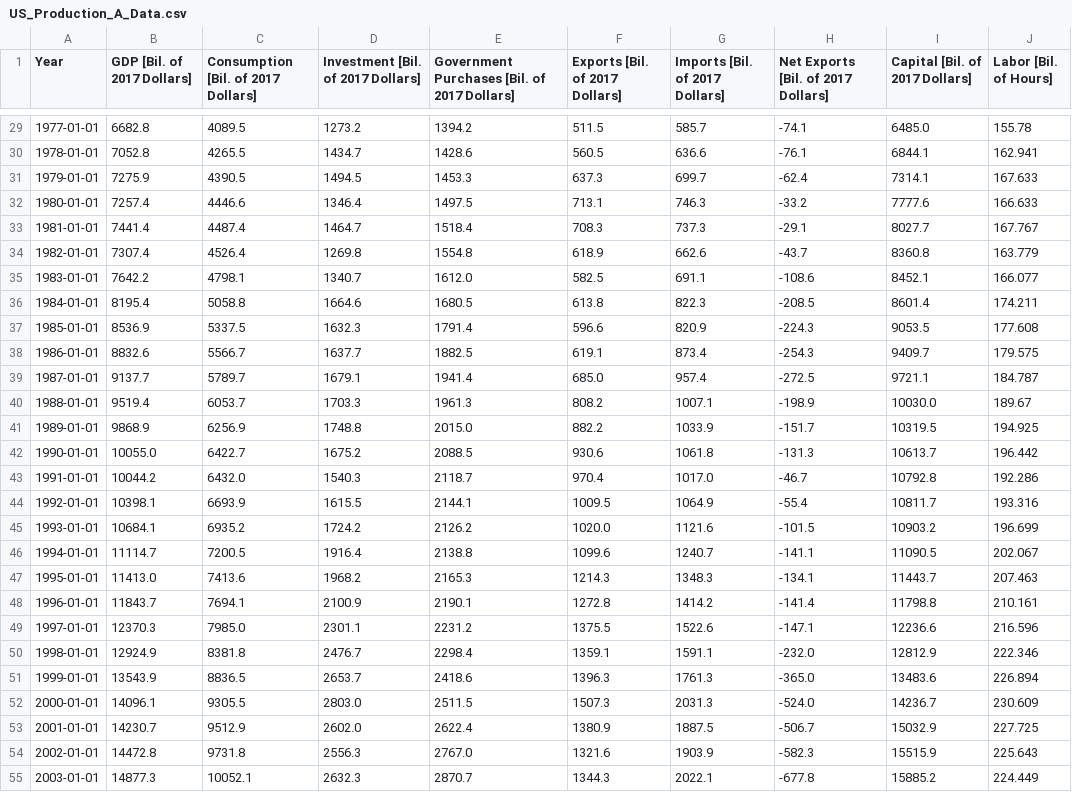
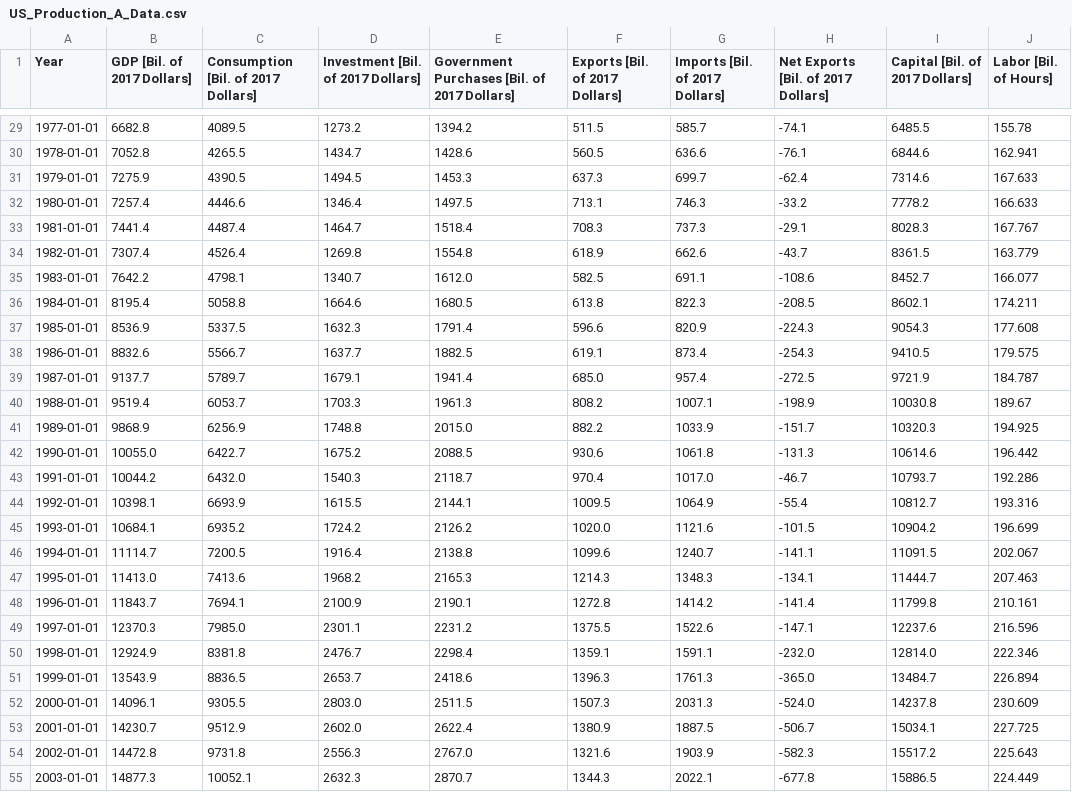
Before and after one commit to letsgoexploring/economic-data, a CSV file: us-production/csv/US_Production_A_Data.csv, drawn as a sheet; only a part is shown, gaps mark what is left out; the diff covers the shown part only.

```diff
--- a/us-production/csv/US_Production_A_Data.csv
+++ b/us-production/csv/US_Production_A_Data.csv
@@ -29,27 +29,27 @@ Year,GDP [Bil. of 2017 Dollars],Consumption [Bil. of 2017 Dollars],Investment [B
-1977-01-01,6682.8,4089.5,1273.2,1394.2,511.5,585.7,-74.1,6485.0,155.78
-1978-01-01,7052.8,4265.5,1434.7,1428.6,560.5,636.6,-76.1,6844.1,162.941
-1979-01-01,7275.9,4390.5,1494.5,1453.3,637.3,699.7,-62.4,7314.1,167.633
-1980-01-01,7257.4,4446.6,1346.4,1497.5,713.1,746.3,-33.2,7777.6,166.633
-1981-01-01,7441.4,4487.4,1464.7,1518.4,708.3,737.3,-29.1,8027.7,167.767
-1982-01-01,7307.4,4526.4,1269.8,1554.8,618.9,662.6,-43.7,8360.8,163.779
-1983-01-01,7642.2,4798.1,1340.7,1612.0,582.5,691.1,-108.6,8452.1,166.077
-1984-01-01,8195.4,5058.8,1664.6,1680.5,613.8,822.3,-208.5,8601.4,174.211
-1985-01-01,8536.9,5337.5,1632.3,1791.4,596.6,820.9,-224.3,9053.5,177.608
-1986-01-01,8832.6,5566.7,1637.7,1882.5,619.1,873.4,-254.3,9409.7,179.575
-1987-01-01,9137.7,5789.7,1679.1,1941.4,685.0,957.4,-272.5,9721.1,184.787
-1988-01-01,9519.4,6053.7,1703.3,1961.3,808.2,1007.1,-198.9,10030.0,189.67
-1989-01-01,9868.9,6256.9,1748.8,2015.0,882.2,1033.9,-151.7,10319.5,194.925
-1990-01-01,10055.0,6422.7,1675.2,2088.5,930.6,1061.8,-131.3,10613.7,196.442
-1991-01-01,10044.2,6432.0,1540.3,2118.7,970.4,1017.0,-46.7,10792.8,192.286
-1992-01-01,10398.1,6693.9,1615.5,2144.1,1009.5,1064.9,-55.4,10811.7,193.316
-1993-01-01,10684.1,6935.2,1724.2,2126.2,1020.0,1121.6,-101.5,10903.2,196.699
-1994-01-01,11114.7,7200.5,1916.4,2138.8,1099.6,1240.7,-141.1,11090.5,202.067
-1995-01-01,11413.0,7413.6,1968.2,2165.3,1214.3,1348.3,-134.1,11443.7,207.463
-1996-01-01,11843.7,7694.1,2100.9,2190.1,1272.8,1414.2,-141.4,11798.8,210.161
-1997-01-01,12370.3,7985.0,2301.1,2231.2,1375.5,1522.6,-147.1,12236.6,216.596
-1998-01-01,12924.9,8381.8,2476.7,2298.4,1359.1,1591.1,-232.0,12812.9,222.346
-1999-01-01,13543.9,8836.5,2653.7,2418.6,1396.3,1761.3,-365.0,13483.6,226.894
-2000-01-01,14096.1,9305.5,2803.0,2511.5,1507.3,2031.3,-524.0,14236.7,230.609
-2001-01-01,14230.7,9512.9,2602.0,2622.4,1380.9,1887.5,-506.7,15032.9,227.725
-2002-01-01,14472.8,9731.8,2556.3,2767.0,1321.6,1903.9,-582.3,15515.9,225.643
-2003-01-01,14877.3,10052.1,2632.3,2870.7,1344.3,2022.1,-677.8,15885.2,224.449
+1977-01-01,6682.8,4089.5,1273.2,1394.2,511.5,585.7,-74.1,6485.5,155.78
+1978-01-01,7052.8,4265.5,1434.7,1428.6,560.5,636.6,-76.1,6844.6,162.941
+1979-01-01,7275.9,4390.5,1494.5,1453.3,637.3,699.7,-62.4,7314.6,167.633
+1980-01-01,7257.4,4446.6,1346.4,1497.5,713.1,746.3,-33.2,7778.2,166.633
+1981-01-01,7441.4,4487.4,1464.7,1518.4,708.3,737.3,-29.1,8028.3,167.767
+1982-01-01,7307.4,4526.4,1269.8,1554.8,618.9,662.6,-43.7,8361.5,163.779
+1983-01-01,7642.2,4798.1,1340.7,1612.0,582.5,691.1,-108.6,8452.7,166.077
+1984-01-01,8195.4,5058.8,1664.6,1680.5,613.8,822.3,-208.5,8602.1,174.211
+1985-01-01,8536.9,5337.5,1632.3,1791.4,596.6,820.9,-224.3,9054.3,177.608
+1986-01-01,8832.6,5566.7,1637.7,1882.5,619.1,873.4,-254.3,9410.5,179.575
+1987-01-01,9137.7,5789.7,1679.1,1941.4,685.0,957.4,-272.5,9721.9,184.787
+1988-01-01,9519.4,6053.7,1703.3,1961.3,808.2,1007.1,-198.9,10030.8,189.67
+1989-01-01,9868.9,6256.9,1748.8,2015.0,882.2,1033.9,-151.7,10320.3,194.925
+1990-01-01,10055.0,6422.7,1675.2,2088.5,930.6,1061.8,-131.3,10614.6,196.442
+1991-01-01,10044.2,6432.0,1540.3,2118.7,970.4,1017.0,-46.7,10793.7,192.286
+1992-01-01,10398.1,6693.9,1615.5,2144.1,1009.5,1064.9,-55.4,10812.7,193.316
+1993-01-01,10684.1,6935.2,1724.2,2126.2,1020.0,1121.6,-101.5,10904.2,196.699
+1994-01-01,11114.7,7200.5,1916.4,2138.8,1099.6,1240.7,-141.1,11091.5,202.067
+1995-01-01,11413.0,7413.6,1968.2,2165.3,1214.3,1348.3,-134.1,11444.7,207.463
+1996-01-01,11843.7,7694.1,2100.9,2190.1,1272.8,1414.2,-141.4,11799.8,210.161
+1997-01-01,12370.3,7985.0,2301.1,2231.2,1375.5,1522.6,-147.1,12237.6,216.596
+1998-01-01,12924.9,8381.8,2476.7,2298.4,1359.1,1591.1,-232.0,12814.0,222.346
+1999-01-01,13543.9,8836.5,2653.7,2418.6,1396.3,1761.3,-365.0,13484.7,226.894
+2000-01-01,14096.1,9305.5,2803.0,2511.5,1507.3,2031.3,-524.0,14237.8,230.609
+2001-01-01,14230.7,9512.9,2602.0,2622.4,1380.9,1887.5,-506.7,15034.1,227.725
+2002-01-01,14472.8,9731.8,2556.3,2767.0,1321.6,1903.9,-582.3,15517.2,225.643
+2003-01-01,14877.3,10052.1,2632.3,2870.7,1344.3,2022.1,-677.8,15886.5,224.449
```
Also changed, not shown: 67 edited cells elsewhere in this file, us-production/csv/US_Production_Q_Data.csv, 2 other files.
